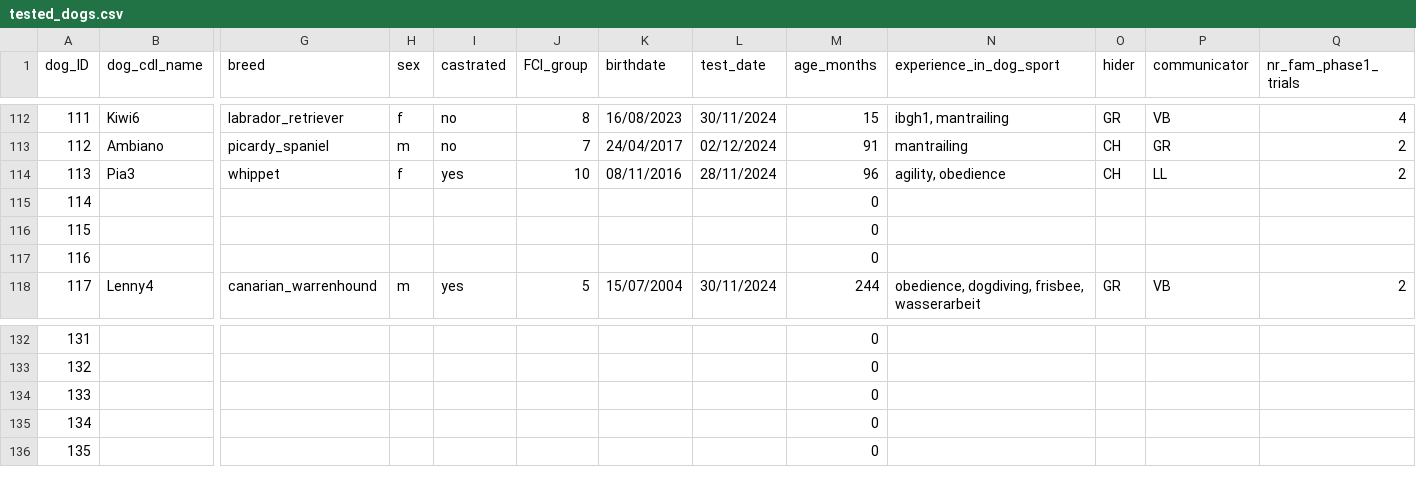
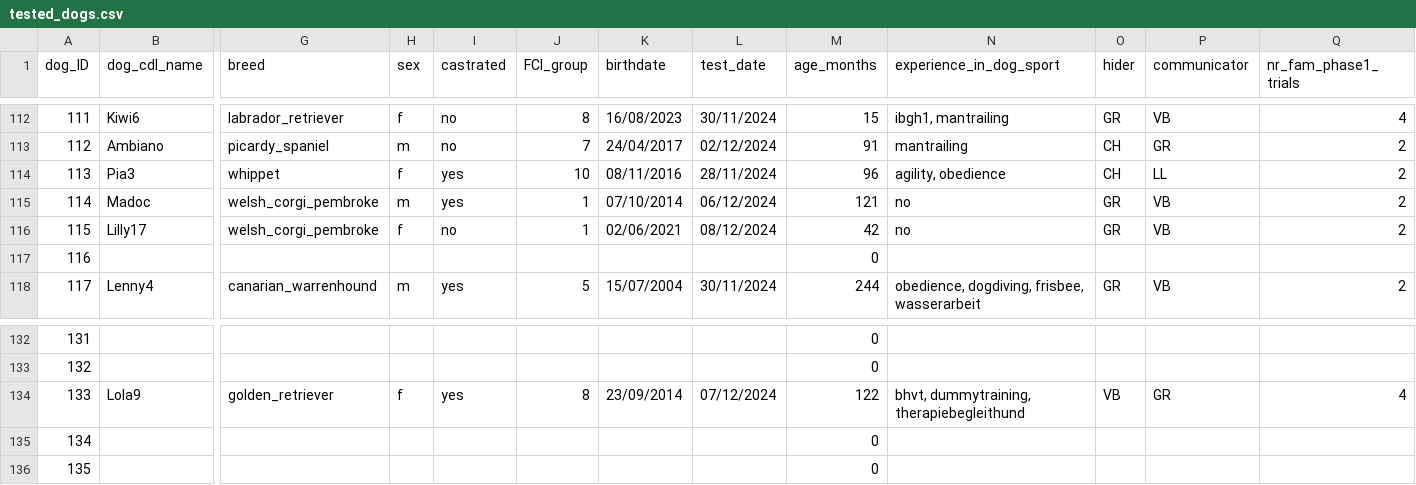
Before and after one commit to lonardol/auditory_false_belief_dogs, a CSV file: data/tested_dogs.csv, drawn as a sheet; only a part is shown, gaps mark what is left out; the diff covers the shown part only; the diff names each change by its address in the sheet, - before the commit and + after, or states it on an @@ line.

Commit message:
updated data file

```diff
--- a/data/tested_dogs.csv
+++ b/data/tested_dogs.csv
-B115 (dog_cdl_name): (empty)
+B115 (dog_cdl_name): Madoc
-G115:G116 (breed): (empty)
+G115:G116 (breed): welsh_corgi_pembroke
-H115 (sex): (empty)
+H115 (sex): m
-I115 (castrated): (empty)
+I115 (castrated): yes
-J115:J116 (FCI_group): (empty)
+J115:J116 (FCI_group): 1
-K115 (birthdate): (empty)
+K115 (birthdate): 07/10/2014
-L115 (test_date): (empty)
+L115 (test_date): 06/12/2024
-M115 (age_months): 0
+M115 (age_months): 121
-N115:N116 (experience_in_dog_sport): (empty)
+N115:N116 (experience_in_dog_sport): no
-O115:O116 (hider): (empty)
+O115:O116 (hider): GR
-P115:P116 (communicator): (empty)
+P115:P116 (communicator): VB
-Q115:Q116 (nr_fam_phase1_trials): (empty)
+Q115:Q116 (nr_fam_phase1_trials): 2
-B116 (dog_cdl_name): (empty)
+B116 (dog_cdl_name): Lilly17
-H116 (sex): (empty)
+H116 (sex): f
-I116 (castrated): (empty)
+I116 (castrated): no
-K116 (birthdate): (empty)
+K116 (birthdate): 02/06/2021
-L116 (test_date): (empty)
+L116 (test_date): 08/12/2024
-M116 (age_months): 0
+M116 (age_months): 42
-B134 (dog_cdl_name): (empty)
+B134 (dog_cdl_name): Lola9
-G134 (breed): (empty)
+G134 (breed): golden_retriever
-H134 (sex): (empty)
+H134 (sex): f
-I134 (castrated): (empty)
+I134 (castrated): yes
-J134 (FCI_group): (empty)
+J134 (FCI_group): 8
-K134 (birthdate): (empty)
+K134 (birthdate): 23/09/2014
-L134 (test_date): (empty)
+L134 (test_date): 07/12/2024
-M134 (age_months): 0
+M134 (age_months): 122
-N134 (experience_in_dog_sport): (empty)
+N134 (experience_in_dog_sport): bhvt, dummytraining, therapiebegleithund
-O134 (hider): (empty)
+O134 (hider): VB
-P134 (communicator): (empty)
+P134 (communicator): GR
-Q134 (nr_fam_phase1_trials): (empty)
+Q134 (nr_fam_phase1_trials): 4
```
Also changed, not shown: 95 edited cells elsewhere in this file.
